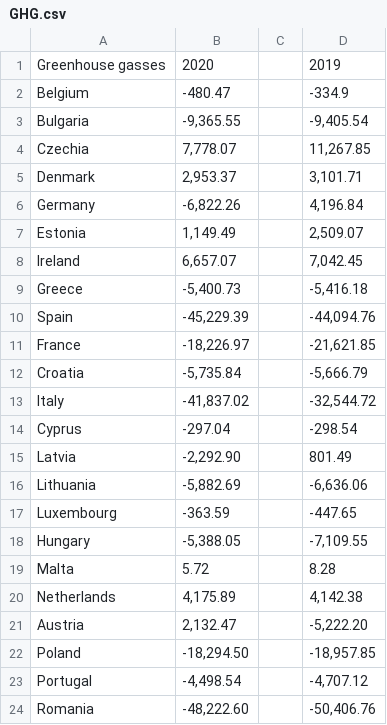
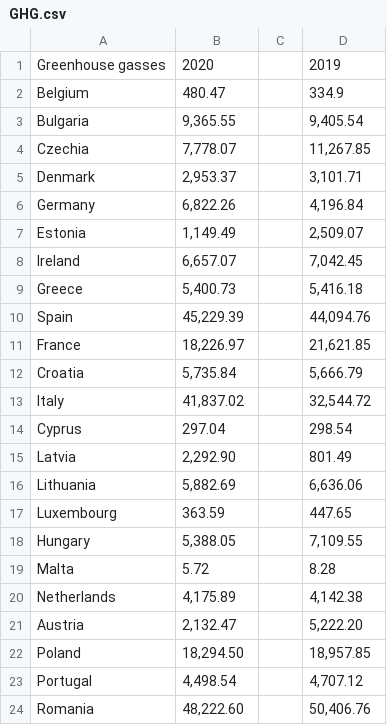
Before and after one commit to HHappy7/TIL6010-GroupProject, a CSV file: GHG.csv, drawn as a sheet; only a part is shown; the diff covers the shown part only.

Commit message:
Update GHG.csv

```diff
--- a/GHG.csv
+++ b/GHG.csv
@@ -1,24 +1,24 @@
 Greenhouse gasses;2020;;2019
-Belgium;-480.47;;-334.9
-Bulgaria;-9,365.55;;-9,405.54
+Belgium;480.47;;334.9
+Bulgaria;9,365.55;;9,405.54
 Czechia;7,778.07;;11,267.85
 Denmark;2,953.37;;3,101.71
-Germany;-6,822.26;;4,196.84
+Germany;6,822.26;;4,196.84
 Estonia;1,149.49;;2,509.07
 Ireland;6,657.07;;7,042.45
-Greece;-5,400.73;;-5,416.18
-Spain;-45,229.39;;-44,094.76
-France;-18,226.97;;-21,621.85
-Croatia;-5,735.84;;-5,666.79
-Italy;-41,837.02;;-32,544.72
-Cyprus;-297.04;;-298.54
-Latvia;-2,292.90;;801.49
-Lithuania;-5,882.69;;-6,636.06
-Luxembourg;-363.59;;-447.65
-Hungary;-5,388.05;;-7,109.55
+Greece;5,400.73;;5,416.18
+Spain;45,229.39;;44,094.76
+France;18,226.97;;21,621.85
+Croatia;5,735.84;;5,666.79
+Italy;41,837.02;;32,544.72
+Cyprus;297.04;;298.54
+Latvia;2,292.90;;801.49
+Lithuania;5,882.69;;6,636.06
+Luxembourg;363.59;;447.65
+Hungary;5,388.05;;7,109.55
 Malta;5.72;;8.28
 Netherlands;4,175.89;;4,142.38
-Austria;2,132.47;;-5,222.20
-Poland;-18,294.50;;-18,957.85
-Portugal;-4,498.54;;-4,707.12
-Romania;-48,222.60;;-50,406.76
+Austria;2,132.47;;5,222.20
+Poland;18,294.50;;18,957.85
+Portugal;4,498.54;;4,707.12
+Romania;48,222.60;;50,406.76
```
Also changed, not shown: 12 edited cells elsewhere in this file.
